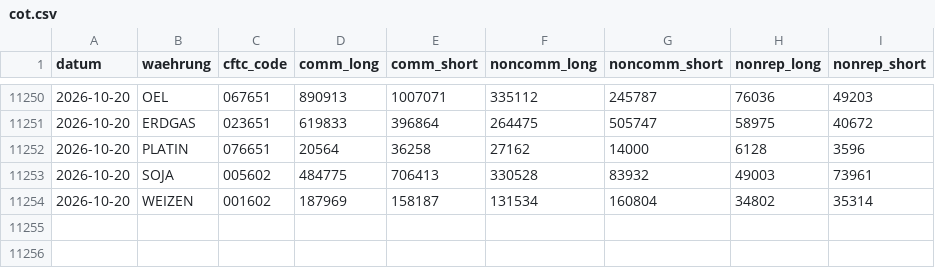
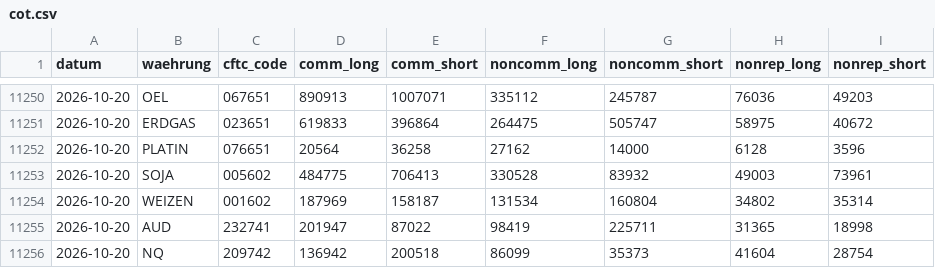
Before and after one commit to michelbrueck25-eng/journal-daten, a CSV file: cot.csv, drawn as a sheet; only a part is shown, gaps mark what is left out.

```diff
--- a/cot.csv
+++ b/cot.csv
@@ -11254 +11254,3 @@ datum,waehrung,cftc_code,comm_long,comm_short,noncomm_long,noncomm_short,nonrep_
 2026-10-20,WEIZEN,001602,187969,158187,131534,160804,34802,35314
+2026-10-20,AUD,232741,201947,87022,98419,225711,31365,18998
+2026-10-20,NQ,209742,136942,200518,86099,35373,41604,28754
```
Also changed, not shown: 1 other file.
